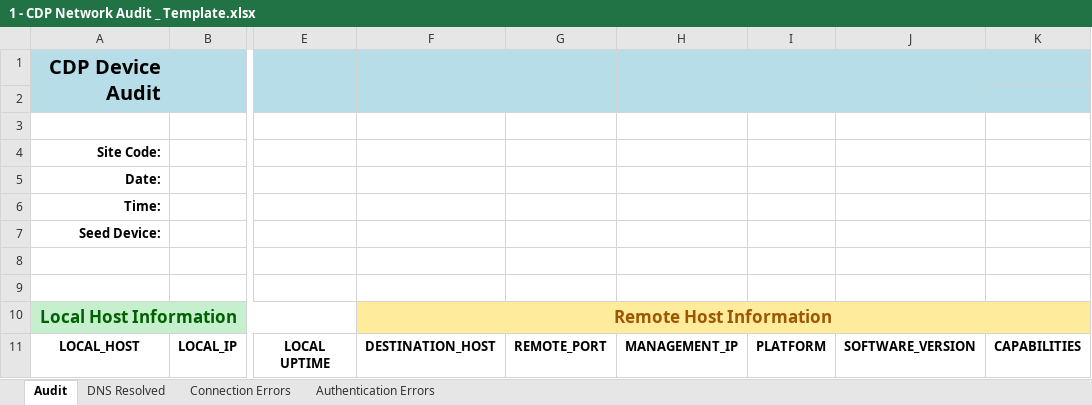
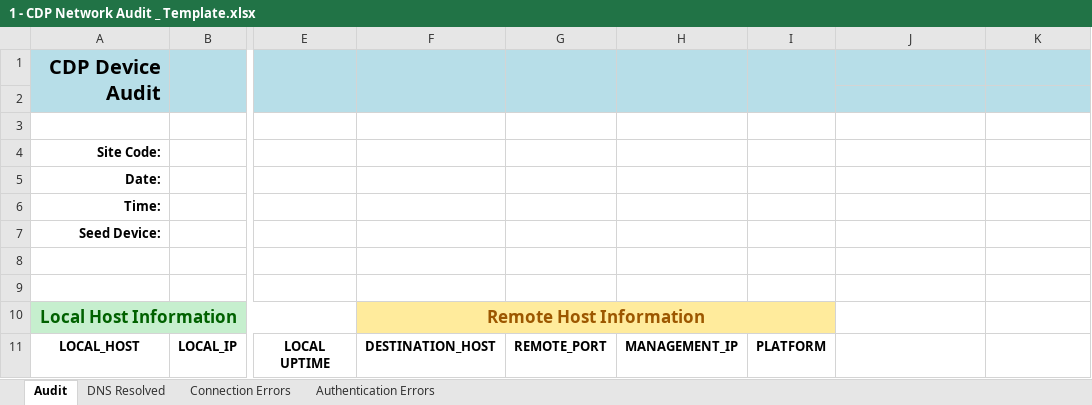
Before and after one commit to cwmdavies/CDP_Network_Audit-AsyncSSH, an Excel workbook: ProgramFiles/config_files/1 - CDP Network Audit _ Template.xlsx, sheet Audit, drawn as a sheet; only a part is shown, gaps mark what is left out; values as stored, in another font and other column widths than the file's, no borders; the diff names each change by its address in the sheet, - before the commit and + after, or states it on an @@ line.

```diff
--- a/ProgramFiles/config_files/1 - CDP Network Audit _ Template.xlsx (sheet Audit)
+++ b/ProgramFiles/config_files/1 - CDP Network Audit _ Template.xlsx (sheet Audit)
-J1:J2 merged
-J2 fill: none
+J2 fill: #B7DEE8
-F10:K10 merged
+F10:I10 merged
-J10:K10 fill: #FFEB9C
+J10:K10 fill: none
-J11: SOFTWARE_VERSION
+J11: (empty)
-K11: CAPABILITIES
+K11: (empty)
```
Also changed, not shown: 1 other file.
